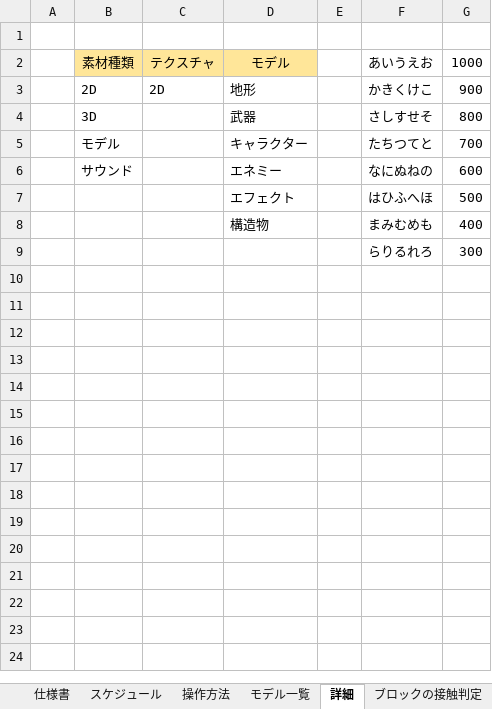
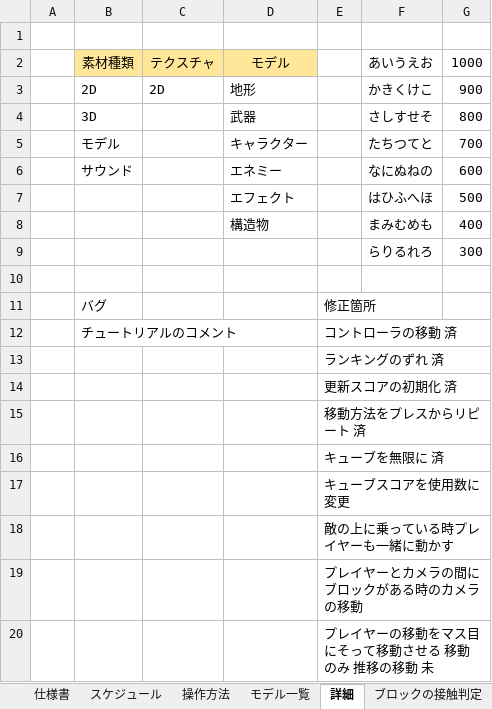
Before and after one commit to keisuke0211/pixel, an Excel workbook: data/ゲームデータ.xlsx, sheet 詳細, drawn as a sheet; values as stored, in another font and other column widths than the file's, no borders; the diff names each change by its address in the sheet, - before the commit and + after, or states it on an @@ line.

```diff
--- a/data/ゲームデータ.xlsx (sheet 詳細)
+++ b/data/ゲームデータ.xlsx (sheet 詳細)
+row 10: (empty)
+row 11:  | バグ |  |  | 修正箇所
+row 12:  | チュートリアルのコメント |  |  | コントローラの移動 済
+row 13:  |  |  |  | ランキングのずれ 済
+row 14:  |  |  |  | 更新スコアの初期化 済
+row 15:  |  |  |  | 移動方法をプレスからリピート 済
+row 16:  |  |  |  | キューブを無限に 済
+row 17:  |  |  |  | キューブスコアを使用数に変更
+row 18:  |  |  |  | 敵の上に乗っている時プレイヤーも一緒に動かす
+row 19:  |  |  |  | プレイヤーとカメラの間にブロックがある時のカメラの移動
+row 20:  |  |  |  | プレイヤーの移動をマス目にそって移動させる 移動のみ 推移の移動 未
```
Also changed, not shown: 13 other files.
